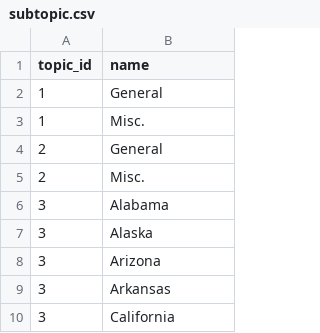
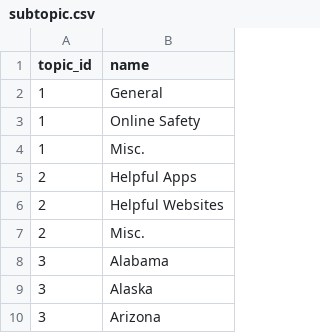
Before and after one commit to SocialSupportNetwork/SocialSupportSystem, a CSV file: subtopic.csv, drawn as a sheet; only a part is shown; the shorter side is filled out with more unchanged rows.

```diff
--- a/subtopic.csv
+++ b/subtopic.csv
@@ -2,4 +2,6 @@ topic_id,name,,,,
 1,General,,,,
+1,Online Safety,,,,
 1,Misc.,,,,
-2,General,,,,
+2,Helpful Apps,,,,
+2,Helpful Websites,,,,
 2,Misc.,,,,
```
Also changed, not shown: 12 other files.
